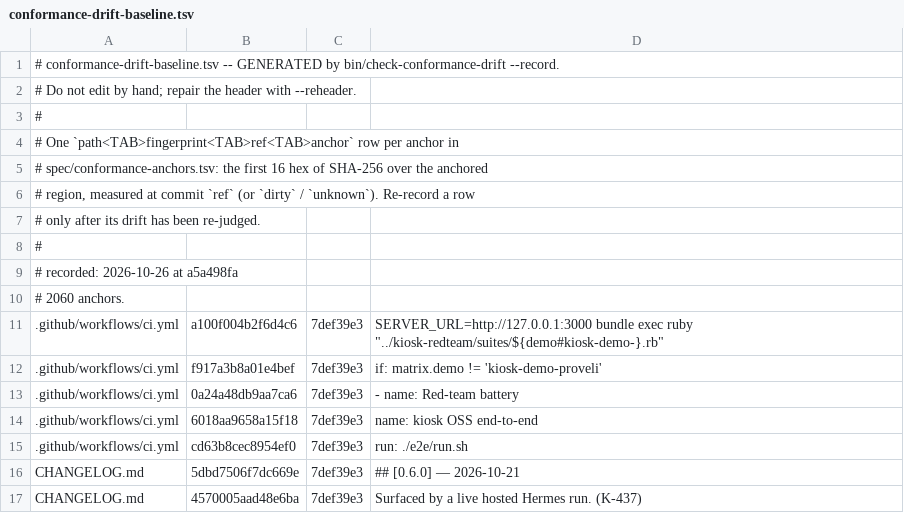
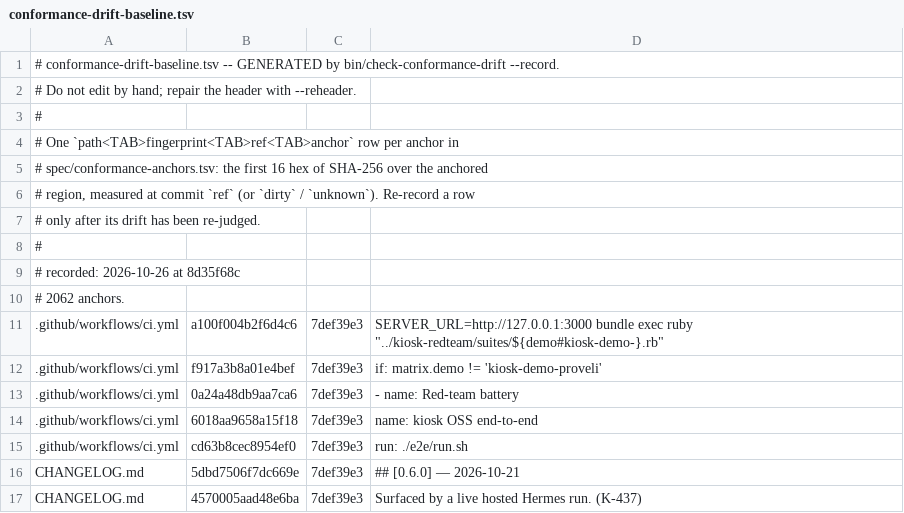
Before and after one commit to kiosk-hq/kiosk, a TSV file: spec/conformance-drift-baseline.tsv, drawn as a sheet; only a part is shown; the diff covers the shown part only.

```diff
--- a/spec/conformance-drift-baseline.tsv
+++ b/spec/conformance-drift-baseline.tsv
@@ -8,4 +8,4 @@
 #
-# recorded: 2026-10-26 at a5a498fa
-# 2060 anchors.
+# recorded: 2026-10-26 at 8d35f68c
+# 2062 anchors.
 .github/workflows/ci.yml	a100f004b2f6d4c6	7def39e3	          SERVER_URL=http://127.0.0.1:3000 bundle exec ruby "../kiosk-redteam/suites/${demo#kiosk-demo-}.rb"
```
Also changed, not shown: 2 added rows and 23 edited cells elsewhere in this file, spec/conformance-anchors.tsv.
